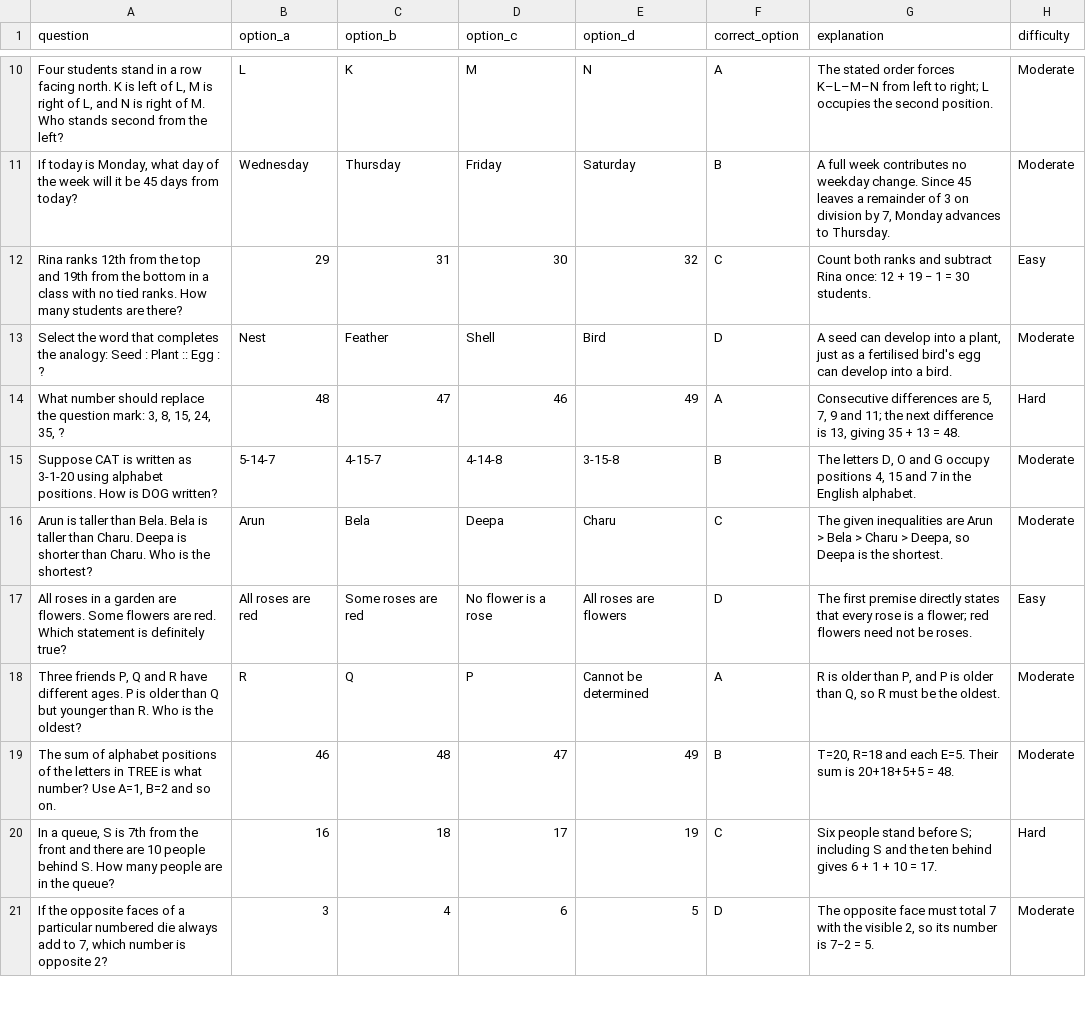
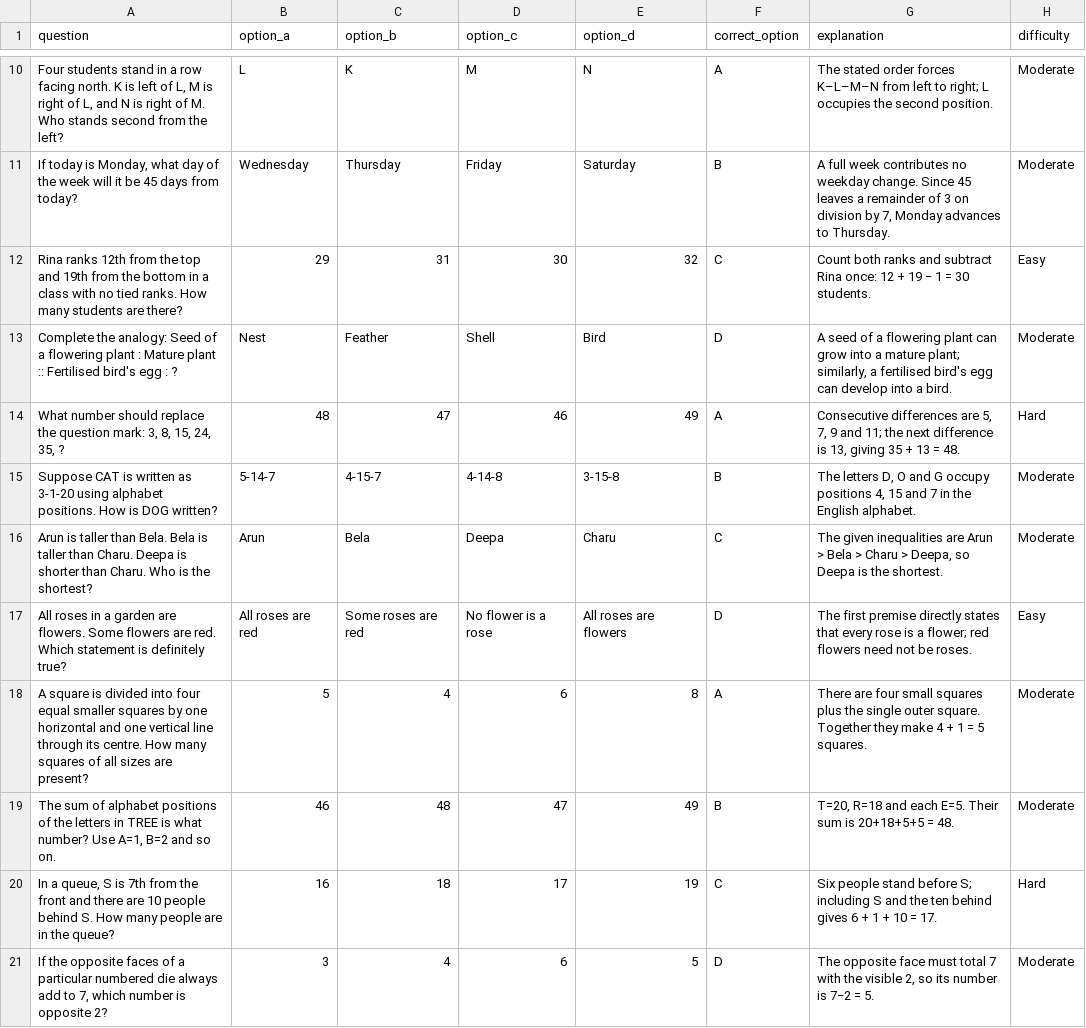
Before and after one commit to yankeeDamn/Quiz-App, a CSV file: content/ssc-cgl-2026/mock-01/reasoning.csv, drawn as a sheet; only a part is shown, gaps mark what is left out; the diff covers the shown part only.

Commit message:
review(ssc): synchronise reasoning admin CSV with audited question corrections

```diff
--- a/content/ssc-cgl-2026/mock-01/reasoning.csv
+++ b/content/ssc-cgl-2026/mock-01/reasoning.csv
@@ -12,3 +12,3 @@
 "Rina ranks 12th from the top and 19th from the bottom in a class with no tied ranks. How many students are there?","29","31","30","32","C","Count both ranks and subtract Rina once: 12 + 19 − 1 = 30 students.","Easy"
-"Select the word that completes the analogy: Seed : Plant :: Egg : ?","Nest","Feather","Shell","Bird","D","A seed can develop into a plant, just as a fertilised bird's egg can develop into a bird.","Moderate"
+"Complete the analogy: Seed of a flowering plant : Mature plant :: Fertilised bird's egg : ?","Nest","Feather","Shell","Bird","D","A seed of a flowering plant can grow into a mature plant; similarly, a fertilised bird's egg can develop into a bird.","Moderate"
 "What number should replace the question mark: 3, 8, 15, 24, 35, ?","48","47","46","49","A","Consecutive differences are 5, 7, 9 and 11; the next difference is 13, giving 35 + 13 = 48.","Hard"
@@ -17,3 +17,3 @@
 "All roses in a garden are flowers. Some flowers are red. Which statement is definitely true?","All roses are red","Some roses are red","No flower is a rose","All roses are flowers","D","The first premise directly states that every rose is a flower; red flowers need not be roses.","Easy"
-"Three friends P, Q and R have different ages. P is older than Q but younger than R. Who is the oldest?","R","Q","P","Cannot be determined","A","R is older than P, and P is older than Q, so R must be the oldest.","Moderate"
+"A square is divided into four equal smaller squares by one horizontal and one vertical line through its centre. How many squares of all sizes are present?","5","4","6","8","A","There are four small squares plus the single outer square. Together they make 4 + 1 = 5 squares.","Moderate"
 "The sum of alphabet positions of the letters in TREE is what number? Use A=1, B=2 and so on.","46","48","47","49","B","T=20, R=18 and each E=5. Their sum is 20+18+5+5 = 48.","Moderate"
```
Also changed, not shown: 1 added row, 1 removed row and 2 edited cells elsewhere in this file.
